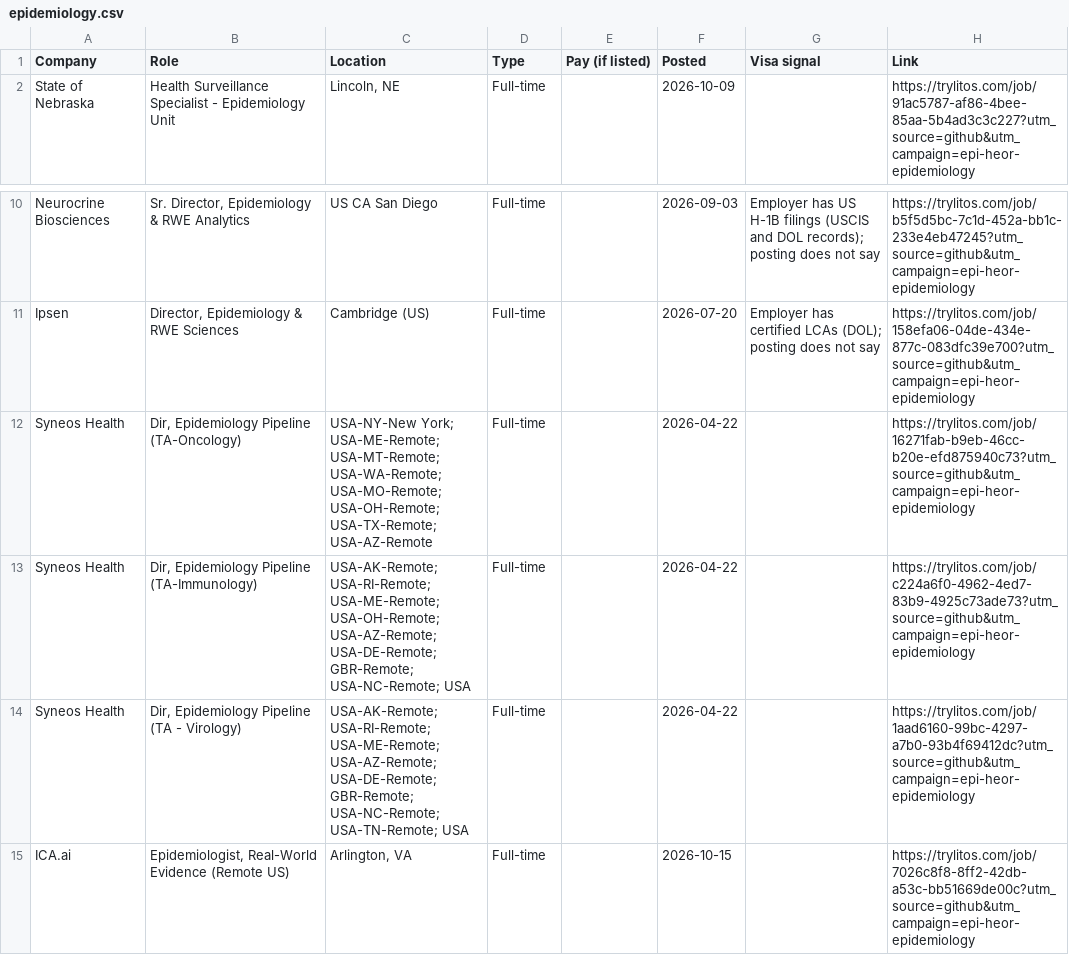
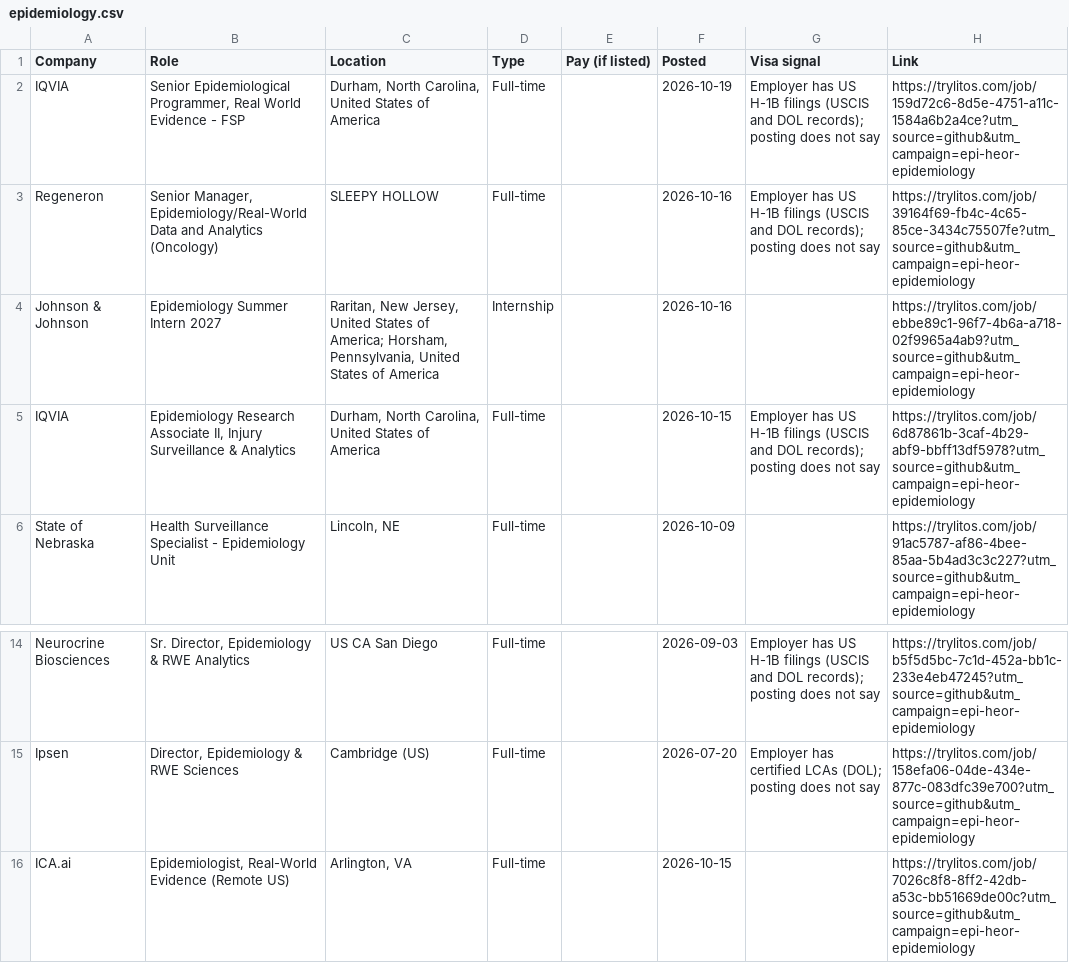
Before and after one commit to mehek-builds/Epidemiology-RWE-and-HEOR-Jobs, a CSV file: csv/epidemiology.csv, drawn as a sheet; only a part is shown, gaps mark what is left out.

```diff
--- a/csv/epidemiology.csv
+++ b/csv/epidemiology.csv
@@ -1,2 +1,6 @@
 Company,Role,Location,Type,Pay (if listed),Posted,Visa signal,Link
+IQVIA,"Senior Epidemiological Programmer, Real World Evidence - FSP","Durham, North Carolina, United States of America",Full-time,,2026-10-19,Employer has US H-1B filings (USCIS and DOL records); posting does not say,https://trylitos.com/job/159d72c6-8d5e-4751-a11c-1584a6b2a4ce?utm_source=github&utm_campaign=epi-heor-epidemiology
+Regeneron,"Senior Manager, Epidemiology/Real-World Data and Analytics (Oncology)",SLEEPY HOLLOW,Full-time,,2026-10-16,Employer has US H-1B filings (USCIS and DOL records); posting does not say,https://trylitos.com/job/39164f69-fb4c-4c65-85ce-3434c75507fe?utm_source=github&utm_campaign=epi-heor-epidemiology
+Johnson & Johnson,Epidemiology Summer Intern 2027,"Raritan, New Jersey, United States of America; Horsham, Pennsylvania, United States of America",Internship,,2026-10-16,,https://trylitos.com/job/ebbe89c1-96f7-4b6a-a718-02f9965a4ab9?utm_source=github&utm_campaign=epi-heor-epidemiology
+IQVIA,"Epidemiology Research Associate II, Injury Surveillance & Analytics","Durham, North Carolina, United States of America",Full-time,,2026-10-15,Employer has US H-1B filings (USCIS and DOL records); posting does not say,https://trylitos.com/job/6d87861b-3caf-4b29-abf9-bbff13df5978?utm_source=github&utm_campaign=epi-heor-epidemiology
 State of Nebraska,Health Surveillance Specialist - Epidemiology Unit,"Lincoln, NE",Full-time,,2026-10-09,,https://trylitos.com/job/91ac5787-af86-4bee-85aa-5b4ad3c3c227?utm_source=github&utm_campaign=epi-heor-epidemiology
@@ -11,5 +15,2 @@ Neurocrine Biosciences,"Sr. Director, Epidemiology & RWE Analytics",US CA San Di
 Ipsen,"Director, Epidemiology & RWE Sciences",Cambridge (US),Full-time,,2026-07-20,Employer has certified LCAs (DOL); posting does not say,https://trylitos.com/job/158efa06-04de-434e-877c-083dfc39e700?utm_source=github&utm_campaign=epi-heor-epidemiology
-Syneos Health,"Dir, Epidemiology Pipeline (TA-Oncology)",USA-NY-New York; USA-ME-Remote; USA-MT-Remote; USA-WA-Remote; USA-MO-Remote; USA-OH-Remote; USA-TX-Remote; USA-AZ-Remote,Full-time,,2026-04-22,,https://trylitos.com/job/16271fab-b9eb-46cc-b20e-efd875940c73?utm_source=github&utm_campaign=epi-heor-epidemiology
-Syneos Health,"Dir, Epidemiology Pipeline (TA-Immunology)",USA-AK-Remote; USA-RI-Remote; USA-ME-Remote; USA-OH-Remote; USA-AZ-Remote; USA-DE-Remote; GBR-Remote; USA-NC-Remote; USA,Full-time,,2026-04-22,,https://trylitos.com/job/c224a6f0-4962-4ed7-83b9-4925c73ade73?utm_source=github&utm_campaign=epi-heor-epidemiology
-Syneos Health,"Dir, Epidemiology Pipeline (TA - Virology)",USA-AK-Remote; USA-RI-Remote; USA-ME-Remote; USA-AZ-Remote; USA-DE-Remote; GBR-Remote; USA-NC-Remote; USA-TN-Remote; USA,Full-time,,2026-04-22,,https://trylitos.com/job/1aad6160-99bc-4297-a7b0-93b4f69412dc?utm_source=github&utm_campaign=epi-heor-epidemiology
 ICA.ai,"Epidemiologist, Real-World Evidence (Remote US)","Arlington, VA",Full-time,,2026-10-15,,https://trylitos.com/job/7026c8f8-8ff2-42db-a53c-bb51669de00c?utm_source=github&utm_campaign=epi-heor-epidemiology
```
Also changed, not shown: csv/all.csv, csv/entry-level.csv, 9 other files.
